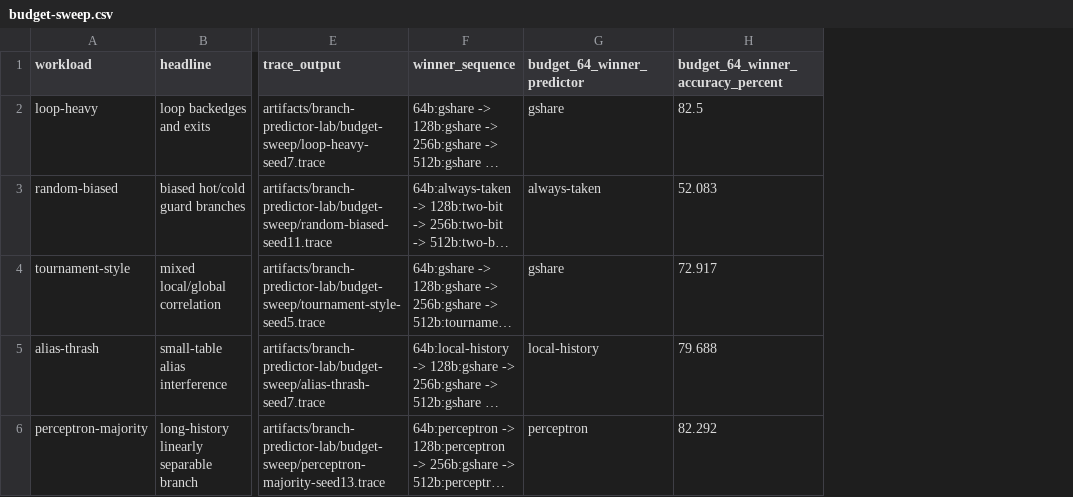
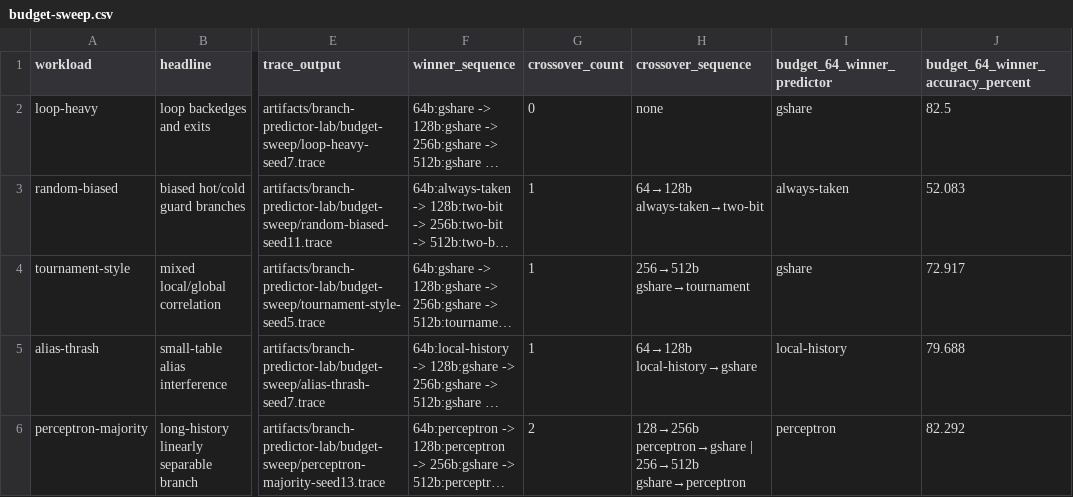
Before and after one commit to NEUJEANS/cs-portfolio-projects, a CSV file: docs/artifacts/branch-predictor-lab/budget-sweep.csv, drawn as a sheet; only a part is shown, gaps mark what is left out; long unchanged cells end in …; the diff names each change by its address in the sheet, - before the commit and + after, or states it on an @@ line.

Commit message:
feat(branch-predictor-lab): add budget crossover summaries

```diff
--- a/docs/artifacts/branch-predictor-lab/budget-sweep.csv
+++ b/docs/artifacts/branch-predictor-lab/budget-sweep.csv
+column G (crossover_count), rows 2-6: 0 | 1 | 1 | 1 | 2
+column H (crossover_sequence), rows 2-6: none | 64→128b always-taken→two-bit | 256→512b gshare→tournament | 64→128b local-history→gshare | 128→256b perceptron→gshare | 256→512b gshare→perceptron
```
Also changed, not shown: 7 other files.
